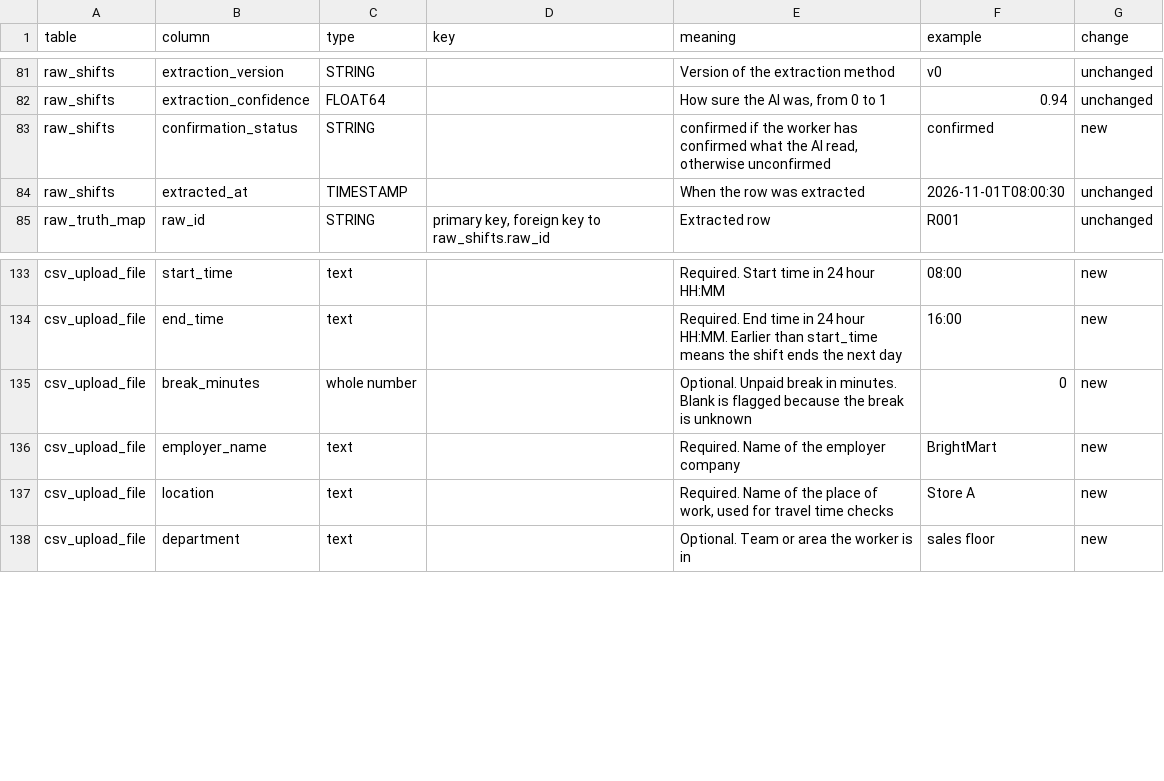
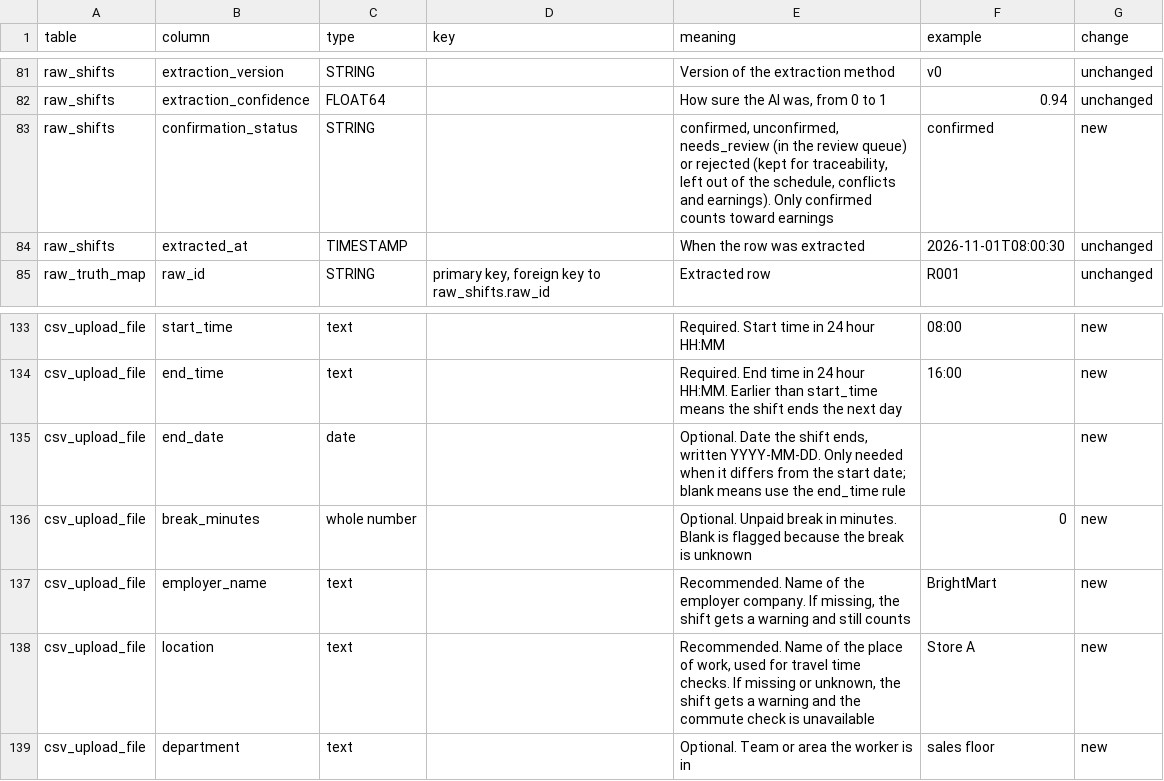
Before and after one commit to NandiLov/WorkClarity, a CSV file: data_validation/docs/data_dictionary.csv, drawn as a sheet; only a part is shown, gaps mark what is left out.

```diff
--- a/data_validation/docs/data_dictionary.csv
+++ b/data_validation/docs/data_dictionary.csv
@@ -82,3 +82,3 @@ raw_shifts,extraction_version,STRING,,Version of the extraction method,v0,unchan
 raw_shifts,extraction_confidence,FLOAT64,,"How sure the AI was, from 0 to 1",0.94,unchanged
-raw_shifts,confirmation_status,STRING,,"confirmed if the worker has confirmed what the AI read, otherwise unconfirmed",confirmed,new
+raw_shifts,confirmation_status,STRING,,"confirmed, unconfirmed, needs_review (in the review queue) or rejected (kept for traceability, left out of the schedule, conflicts and earnings). Only confirmed counts toward earnings",confirmed,new
 raw_shifts,extracted_at,TIMESTAMP,,When the row was extracted,2026-11-01T08:00:30,unchanged
@@ -134,5 +134,6 @@ csv_upload_file,start_time,text,,Required. Start time in 24 hour HH:MM,08:00,new
 csv_upload_file,end_time,text,,Required. End time in 24 hour HH:MM. Earlier than start_time means the shift ends the next day,16:00,new
+csv_upload_file,end_date,date,,"Optional. Date the shift ends, written YYYY-MM-DD. Only needed when it differs from the start date; blank means use the end_time rule",,new
 csv_upload_file,break_minutes,whole number,,Optional. Unpaid break in minutes. Blank is flagged because the break is unknown,0,new
-csv_upload_file,employer_name,text,,Required. Name of the employer company,BrightMart,new
-csv_upload_file,location,text,,"Required. Name of the place of work, used for travel time checks",Store A,new
+csv_upload_file,employer_name,text,,"Recommended. Name of the employer company. If missing, the shift gets a warning and still counts",BrightMart,new
+csv_upload_file,location,text,,"Recommended. Name of the place of work, used for travel time checks. If missing or unknown, the shift gets a warning and the commute check is unavailable",Store A,new
 csv_upload_file,department,text,,Optional. Team or area the worker is in,sales floor,new
```
Also changed, not shown: data_validation/test_data/pay_rules.csv, data_validation/test_data/raw_shifts.csv, 18 other files.
